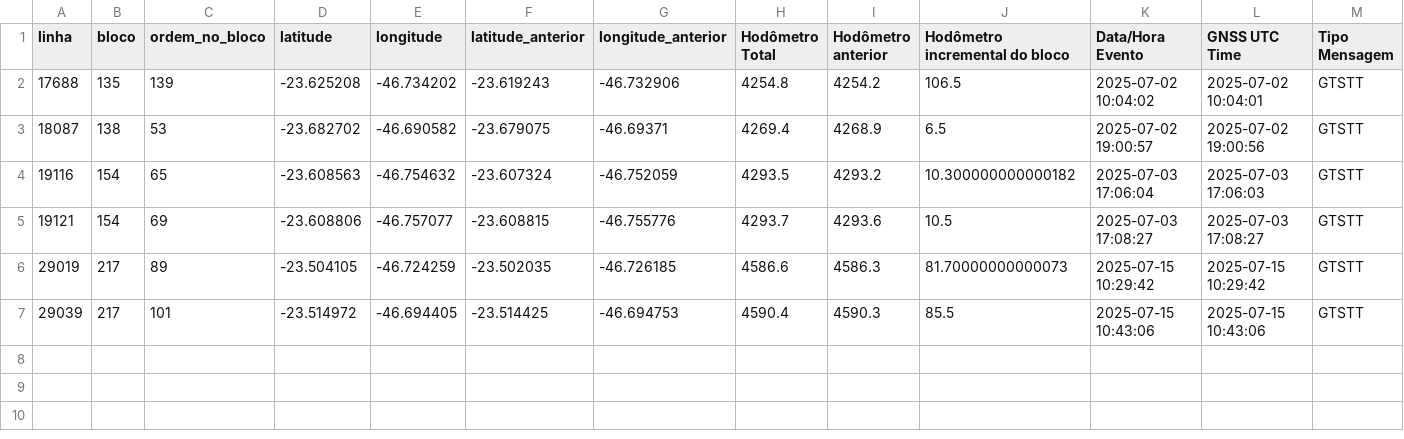
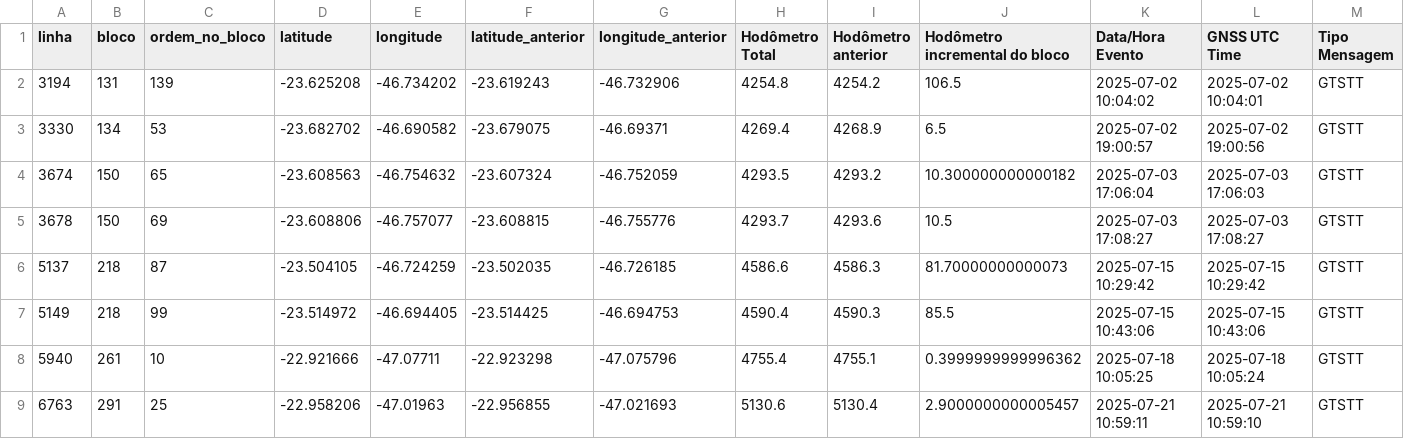
Before and after one commit to larirochad/Relatorio-individual, a CSV file: efeito_estrela/distancia_blocos_incremento.csv, drawn as a sheet; only a part is shown; rows hold the shown columns only; the diff names each change by its address in the sheet, - before the commit and + after, or states it on an @@ line.

```diff
--- a/efeito_estrela/distancia_blocos_incremento.csv
+++ b/efeito_estrela/distancia_blocos_incremento.csv
-A2 (linha): 17688
+A2 (linha): 3194
-B2 (bloco): 135
+B2 (bloco): 131
-A3 (linha): 18087
+A3 (linha): 3330
-B3 (bloco): 138
+B3 (bloco): 134
-A4 (linha): 19116
+A4 (linha): 3674
-B4:B5 (bloco): 154
+B4:B5 (bloco): 150
-A5 (linha): 19121
+A5 (linha): 3678
-A6 (linha): 29019
+A6 (linha): 5137
-B6:B7 (bloco): 217
+B6:B7 (bloco): 218
-C6 (ordem_no_bloco): 89
+C6 (ordem_no_bloco): 87
-A7 (linha): 29039
+A7 (linha): 5149
-C7 (ordem_no_bloco): 101
+C7 (ordem_no_bloco): 99
+row 8: 5940 | 261 | 10 | -22.921666 | -47.07711 | -22.923298 | -47.075796 | 4755.4 | 4755.1 | 0.3999999999996362 | 2025-07-18 10:05:25 | 2025-07-18 10:05:24 | GTSTT
+row 9: 6763 | 291 | 25 | -22.958206 | -47.01963 | -22.956855 | -47.021693 | 5130.6 | 5130.4 | 2.9000000000005457 | 2025-07-21 10:59:11 | 2025-07-21 10:59:10 | GTSTT
```
Also changed, not shown: efeito_estrela/distancia_blocos.csv, logs/teste.csv, 54 other files.
